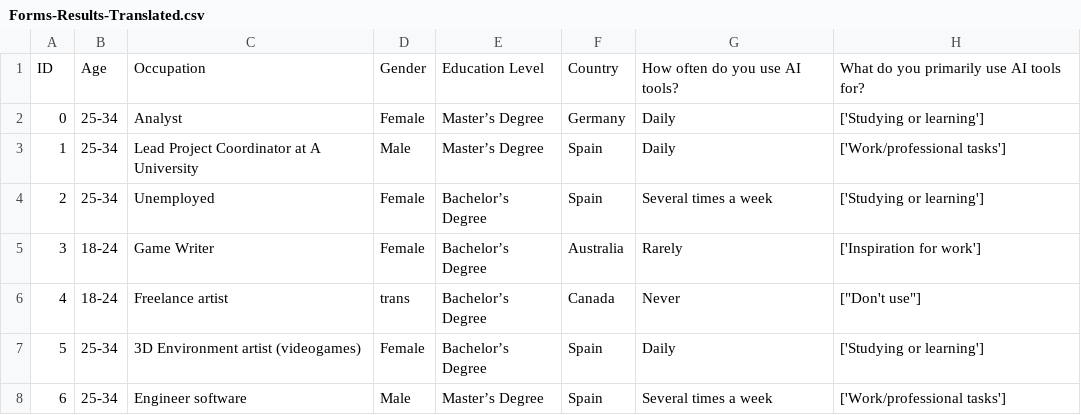
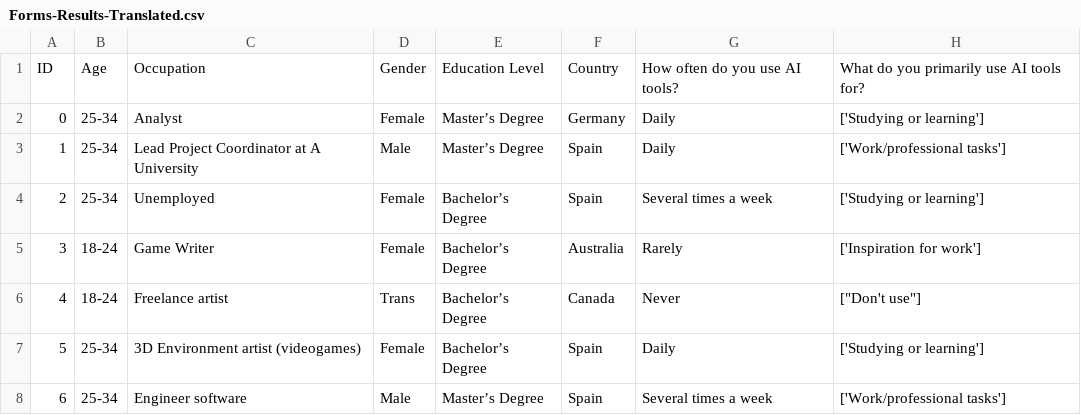
Before and after one commit to MarcMDeveloper/Data_Analysis-AI-Psychology, a CSV file: data/2-Processed/Forms-Results-Translated.csv, drawn as a sheet; only a part is shown; the diff names each change by its address in the sheet, - before the commit and + after, or states it on an @@ line.

Commit message:
Tableau update

```diff
--- a/data/2-Processed/Forms-Results-Translated.csv
+++ b/data/2-Processed/Forms-Results-Translated.csv
-D6: trans
+D6: Trans
```
Also changed, not shown: 3 other files.
